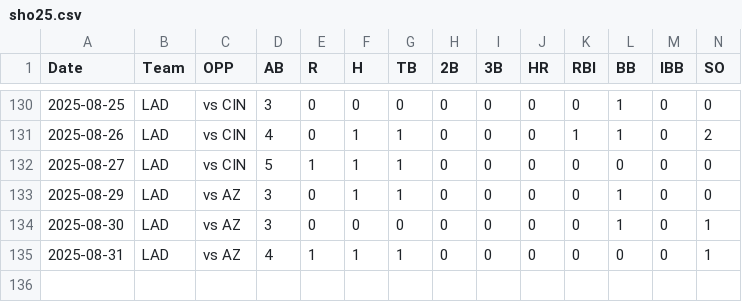
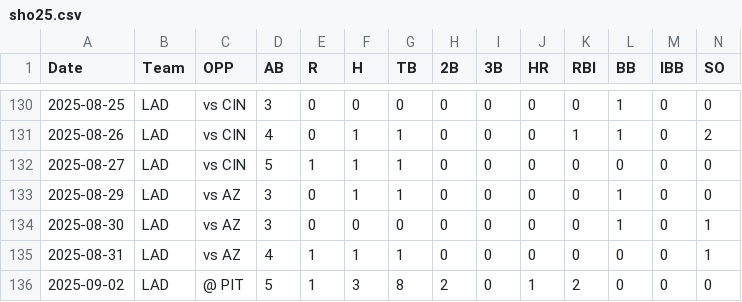
Before and after one commit to kg1-thub/kg1-thub.github.io, a CSV file: sho/sho25.csv, drawn as a sheet; only a part is shown, gaps mark what is left out; rows hold the shown columns only; the diff names each change by its address in the sheet, - before the commit and + after, or states it on an @@ line.

```diff
--- a/sho/sho25.csv
+++ b/sho/sho25.csv
+row 136: 2025-09-02 | LAD | @ PIT | 5 | 1 | 3 | 8 | 2 | 0 | 1 | 2 | 0 | 0 | 0
```
Also changed, not shown: 4 other files.
